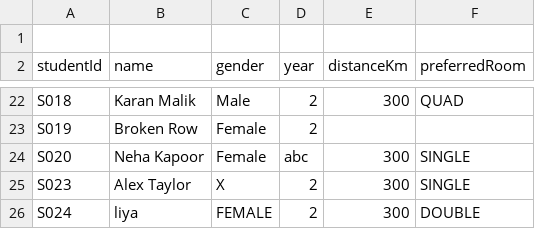
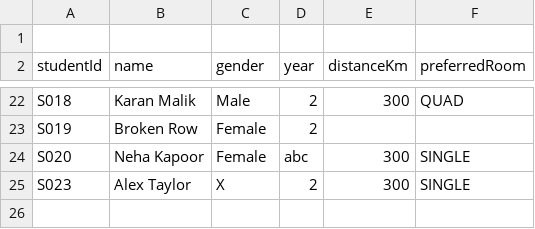
Before and after one commit to ANV2608/Hostel-Room-Allocation-System, a CSV file: data/requests.csv, drawn as a sheet; only a part is shown, gaps mark what is left out; the diff names each change by its address in the sheet, - before the commit and + after, or states it on an @@ line.

Commit message:
Update hostel room allocation system

```diff
--- a/data/requests.csv
+++ b/data/requests.csv
-row 26: S024 | liya | FEMALE | 2 | 300 | DOUBLE
```
Also changed, not shown: 21 other files.
